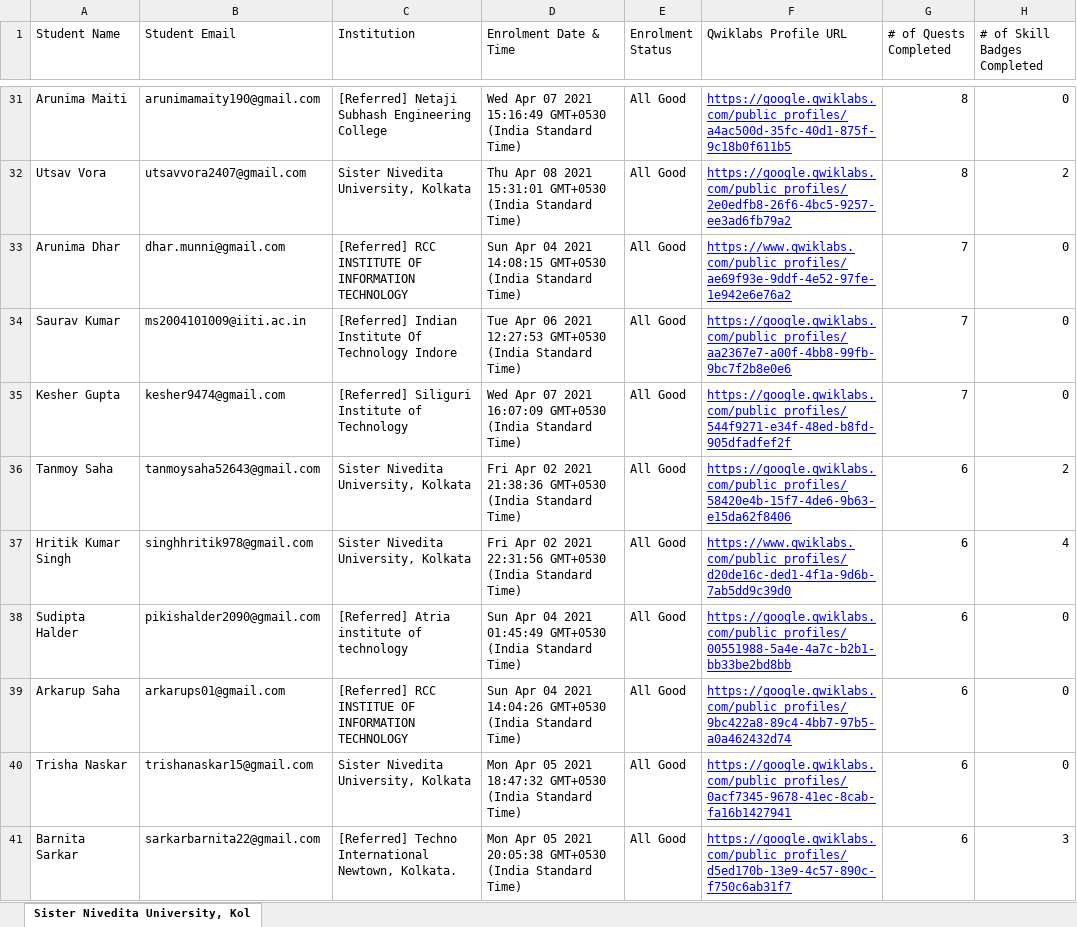
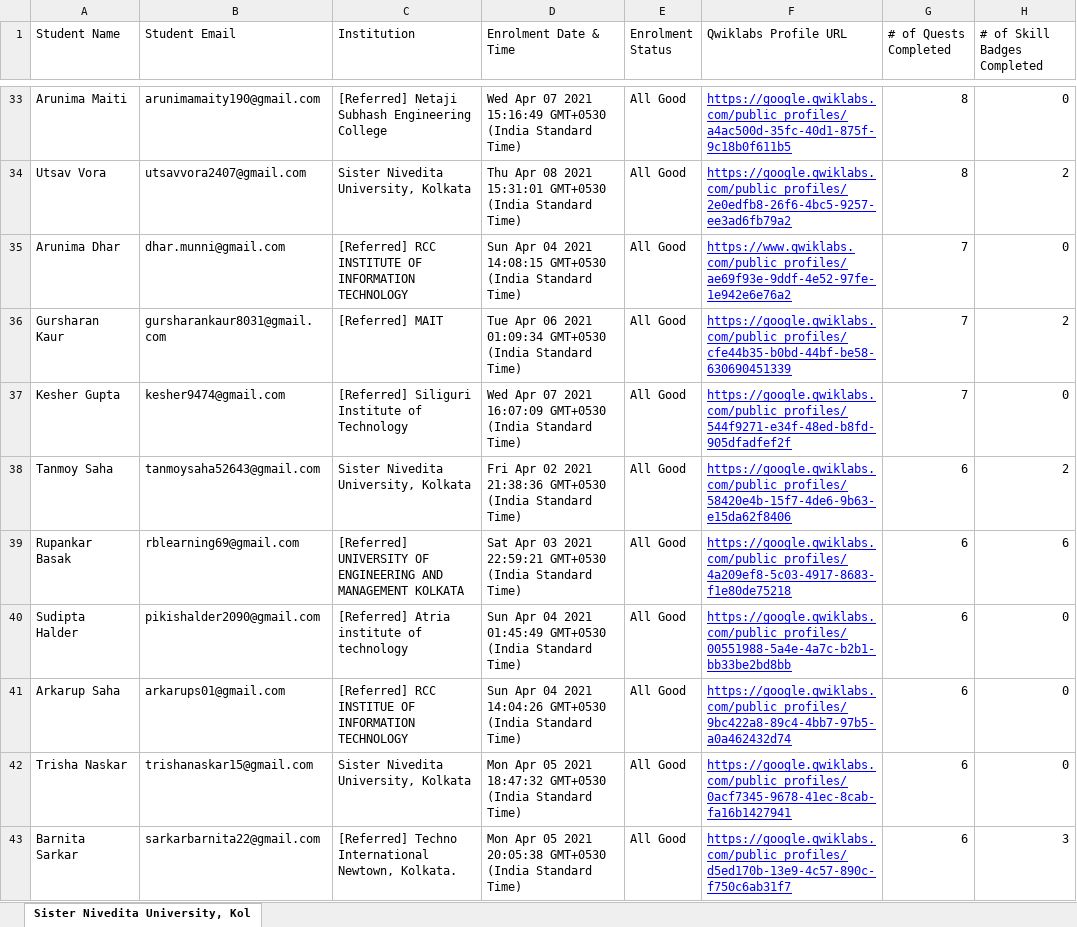
Before and after one commit to sagnikmitra/Qwiklabs-Progress-Generator-Streamlit, an Excel workbook: gc.xlsx, sheet Sister Nivedita University, Kol, drawn as a sheet; only a part is shown, gaps mark what is left out; values as stored, in another font and other column widths than the file's, no borders; charts and pictures not drawn; removed rows and columns are numbered as before the commit, all else as after; the diff covers the shown part only; the diff names each change by its address in the sheet, - before the commit and + after, or states it on an @@ line.

Commit message:
data updated 21

```diff
--- a/gc.xlsx (sheet Sister Nivedita University, Kol)
+++ b/gc.xlsx (sheet Sister Nivedita University, Kol)
-row 34: Saurav Kumar | ms2004101009@iiti.ac.in | [Referred] Indian Institute Of Technology Indore | Tue Apr 06 2021 12:27:53 GMT+0530 (India Standard Time) | All Good | https://google.qwiklabs.com/public_profiles/aa2367e7-a00f-4bb8-99fb-9bc7f2b8e0e6 | 7 | 0
+row 36: Gursharan Kaur | gursharankaur8031@gmail.com | [Referred] MAIT | Tue Apr 06 2021 01:09:34 GMT+0530 (India Standard Time) | All Good | https://google.qwiklabs.com/public_profiles/cfe44b35-b0bd-44bf-be58-630690451339 | 7 | 2
-row 37: Hritik Kumar Singh | singhhritik978@gmail.com | Sister Nivedita University, Kolkata | Fri Apr 02 2021 22:31:56 GMT+0530 (India Standard Time) | All Good | https://www.qwiklabs.com/public_profiles/d20de16c-ded1-4f1a-9d6b-7ab5dd9c39d0 | 6 | 4
+row 39: Rupankar Basak | rblearning69@gmail.com | [Referred] UNIVERSITY OF ENGINEERING AND MANAGEMENT KOLKATA | Sat Apr 03 2021 22:59:21 GMT+0530 (India Standard Time) | All Good | https://google.qwiklabs.com/public_profiles/4a209ef8-5c03-4917-8683-f1e80de75218 | 6 | 6
```
Also changed, not shown: 26 added rows, 26 removed rows and 40 edited cells elsewhere in this sheet.
